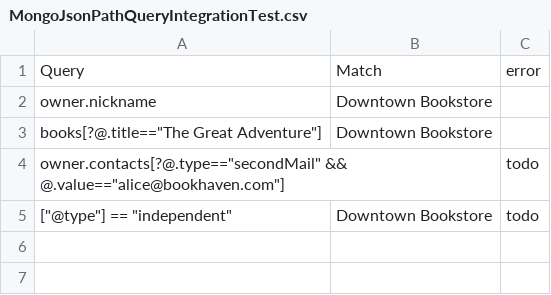
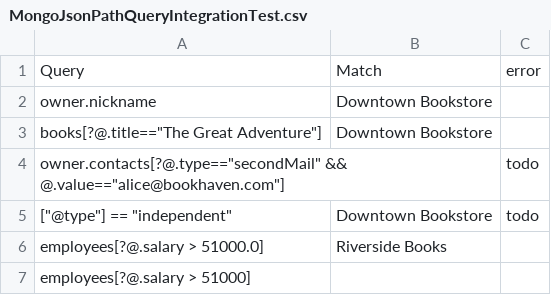
Before and after one commit to conology/rest-jsonpath, a CSV file: src/spring-mongo/src/testIntegration/resources/MongoJsonPathQueryIntegrationTest.csv, drawn as a sheet.

```diff
--- a/src/spring-mongo/src/testIntegration/resources/MongoJsonPathQueryIntegrationTest.csv
+++ b/src/spring-mongo/src/testIntegration/resources/MongoJsonPathQueryIntegrationTest.csv
@@ -5 +5,3 @@ owner.nickname,Downtown Bookstore,
 "[""@type""] == ""independent""",Downtown Bookstore,todo
+employees[?@.salary > 51000.0],Riverside Books,
+employees[?@.salary > 51000],,
```
Also changed, not shown: 5 other files.
